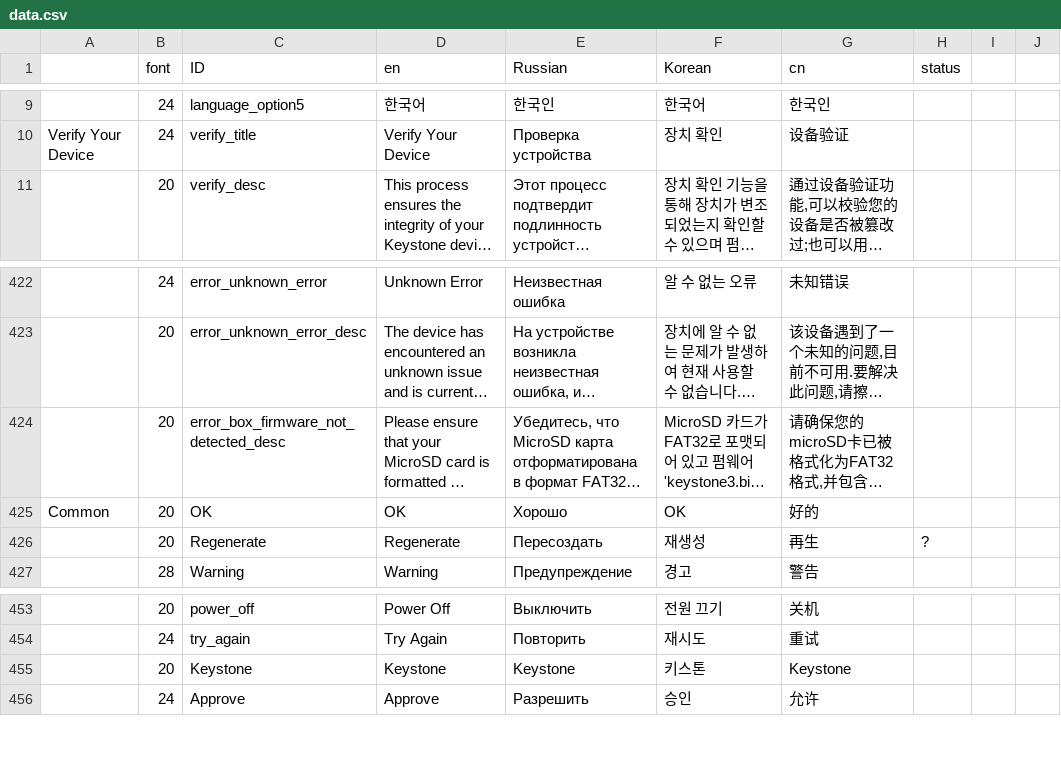
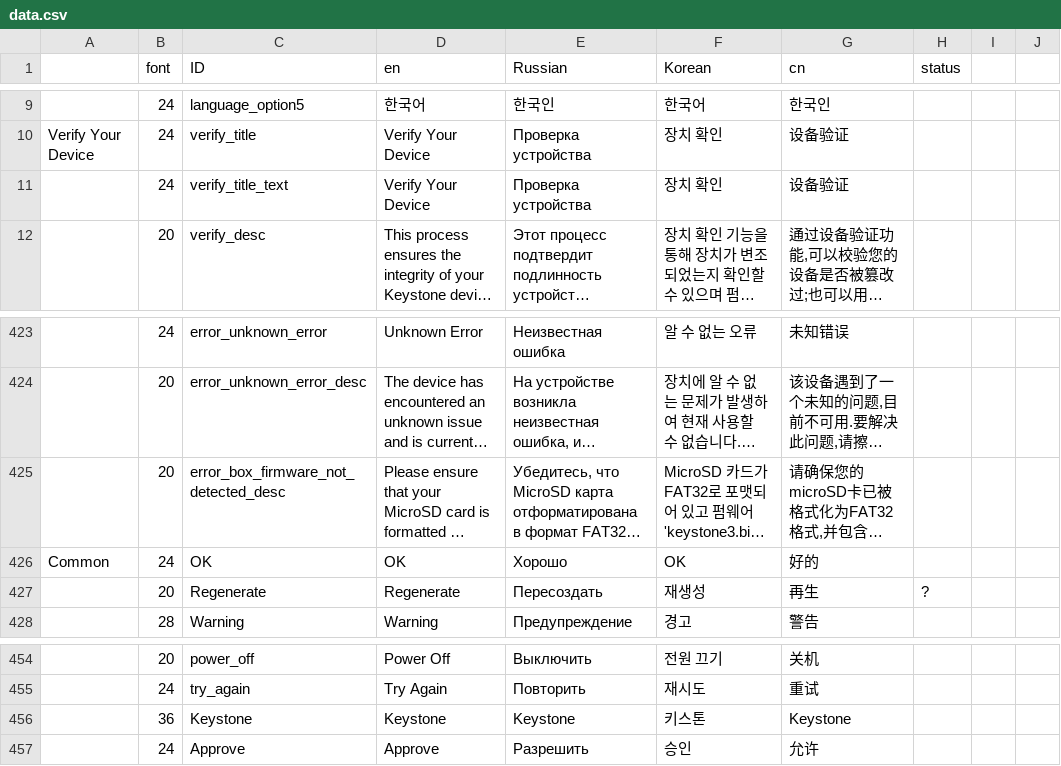
Before and after one commit to KeystoneHQ/keystone3-firmware, a CSV file: src/ui/lv_i18n/data.csv, drawn as a sheet; only a part is shown, gaps mark what is left out; long unchanged cells end in …; addresses are those after the commit; the diff names each change by its address in the sheet, - before the commit and + after, or states it on an @@ line.

```diff
--- a/src/ui/lv_i18n/data.csv
+++ b/src/ui/lv_i18n/data.csv
+row 11:  | 24 | verify_title_text | Verify Your Device | Проверка устройства | 장치 확인 | 设备验证
-B426 (font): 20
+B426 (font): 24
-B456 (font): 20
+B456 (font): 36
```
Also changed, not shown: 17 other files.
